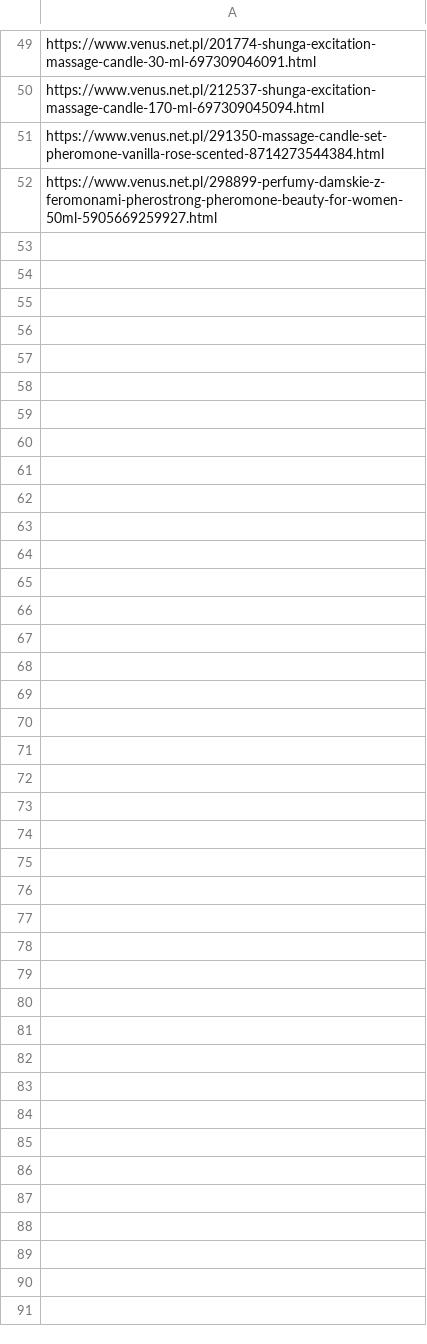
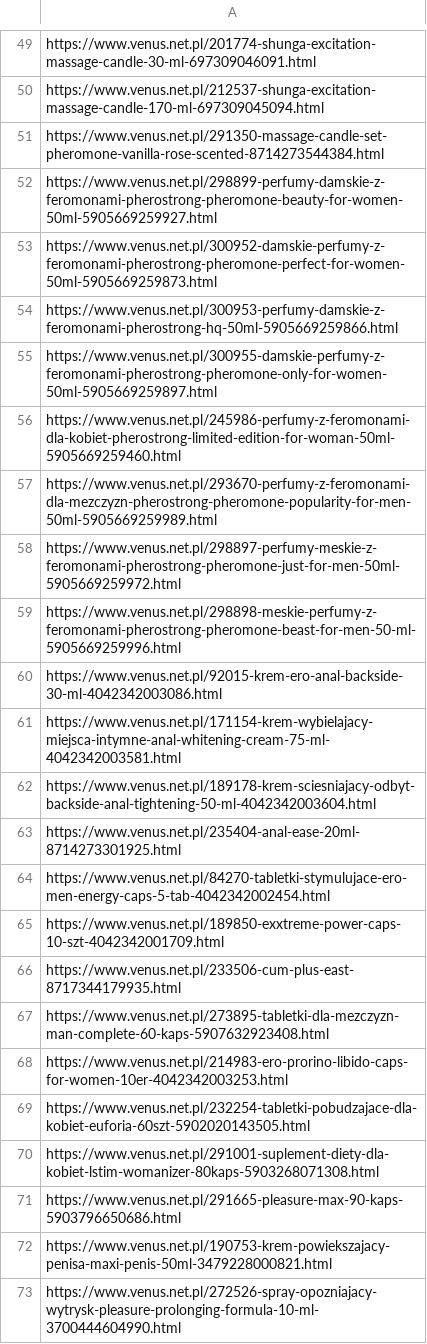
Before and after one commit to robertnesterodhiambo/pythonclass, a CSV file: webscrapping school/venus/product_links.csv, drawn as a sheet; only a part is shown, gaps mark what is left out; the diff names each change by its address in the sheet, - before the commit and + after, or states it on an @@ line.

Commit message:
all links while scrolling

```diff
--- a/webscrapping school/venus/product_links.csv
+++ b/webscrapping school/venus/product_links.csv
+row 53: https://www.venus.net.pl/300952-damskie-perfumy-z-feromonami-pherostrong-pheromone-perfect-for-women-50ml-5905669259873.html
+row 54: https://www.venus.net.pl/300953-perfumy-damskie-z-feromonami-pherostrong-hq-50ml-5905669259866.html
+row 55: https://www.venus.net.pl/300955-damskie-perfumy-z-feromonami-pherostrong-pheromone-only-for-women-50ml-5905669259897.html
+row 56: https://www.venus.net.pl/245986-perfumy-z-feromonami-dla-kobiet-pherostrong-limited-edition-for-woman-50ml-5905669259460.html
+row 57: https://www.venus.net.pl/293670-perfumy-z-feromonami-dla-mezczyzn-pherostrong-pheromone-popularity-for-men-50ml-5905669259989.html
+row 58: https://www.venus.net.pl/298897-perfumy-meskie-z-feromonami-pherostrong-pheromone-just-for-men-50ml-5905669259972.html
+row 59: https://www.venus.net.pl/298898-meskie-perfumy-z-feromonami-pherostrong-pheromone-beast-for-men-50-ml-5905669259996.html
+row 60: https://www.venus.net.pl/92015-krem-ero-anal-backside-30-ml-4042342003086.html
+row 61: https://www.venus.net.pl/171154-krem-wybielajacy-miejsca-intymne-anal-whitening-cream-75-ml-4042342003581.html
+row 62: https://www.venus.net.pl/189178-krem-sciesniajacy-odbyt-backside-anal-tightening-50-ml-4042342003604.html
+row 63: https://www.venus.net.pl/235404-anal-ease-20ml-8714273301925.html
+row 64: https://www.venus.net.pl/84270-tabletki-stymulujace-ero-men-energy-caps-5-tab-4042342002454.html
+row 65: https://www.venus.net.pl/189850-exxtreme-power-caps-10-szt-4042342001709.html
+row 66: https://www.venus.net.pl/233506-cum-plus-east-8717344179935.html
+row 67: https://www.venus.net.pl/273895-tabletki-dla-mezczyzn-man-complete-60-kaps-5907632923408.html
+row 68: https://www.venus.net.pl/214983-ero-prorino-libido-caps-for-women-10er-4042342003253.html
+row 69: https://www.venus.net.pl/232254-tabletki-pobudzajace-dla-kobiet-euforia-60szt-5902020143505.html
+row 70: https://www.venus.net.pl/291001-suplement-diety-dla-kobiet-lstim-womanizer-80kaps-5903268071308.html
+row 71: https://www.venus.net.pl/291665-pleasure-max-90-kaps-5903796650686.html
+row 72: https://www.venus.net.pl/190753-krem-powiekszajacy-penisa-maxi-penis-50ml-3479228000821.html
+row 73: https://www.venus.net.pl/272526-spray-opozniajacy-wytrysk-pleasure-prolonging-formula-10-ml-3700444604990.html
```
Also changed, not shown: 1 other file.
